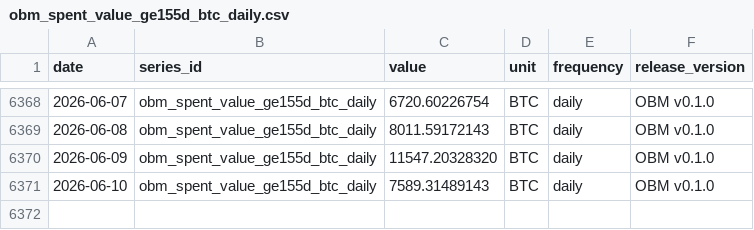
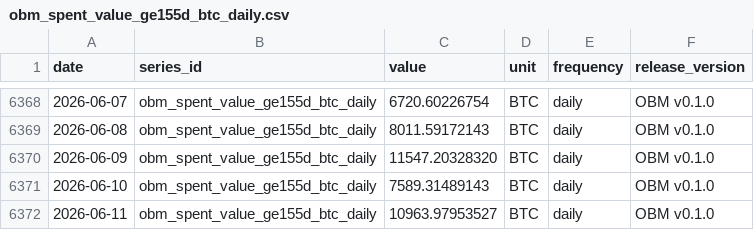
Before and after one commit to diegorllanos/open-bitcoin-metrics, a CSV file: metrics/obm_spent_value_ge155d_btc_daily/obm_spent_value_ge155d_btc_daily.csv, drawn as a sheet; only a part is shown, gaps mark what is left out; the diff names each change by its address in the sheet, - before the commit and + after, or states it on an @@ line.

```diff
--- a/metrics/obm_spent_value_ge155d_btc_daily/obm_spent_value_ge155d_btc_daily.csv
+++ b/metrics/obm_spent_value_ge155d_btc_daily/obm_spent_value_ge155d_btc_daily.csv
+row 6372: 2026-06-11 | obm_spent_value_ge155d_btc_daily | 10963.97953527 | BTC | daily | OBM v0.1.0
```
Also changed, not shown: metrics/obm_cdd_per_supply_days_daily/obm_cdd_per_supply_days_daily.csv, metrics/obm_fee_share_revenue_ratio_daily/obm_fee_share_revenue_ratio_daily.csv, 33 other files.
